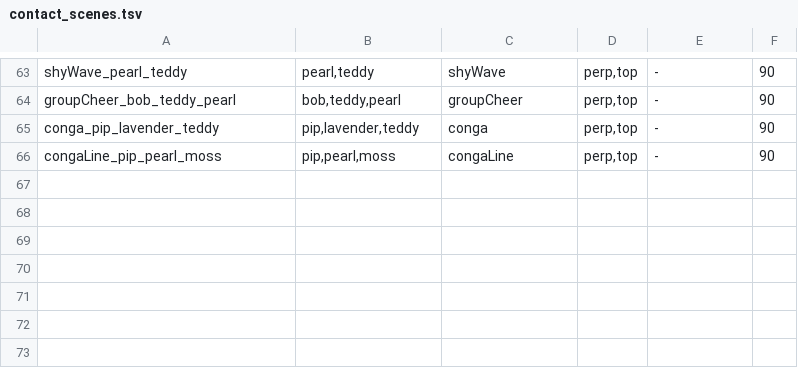
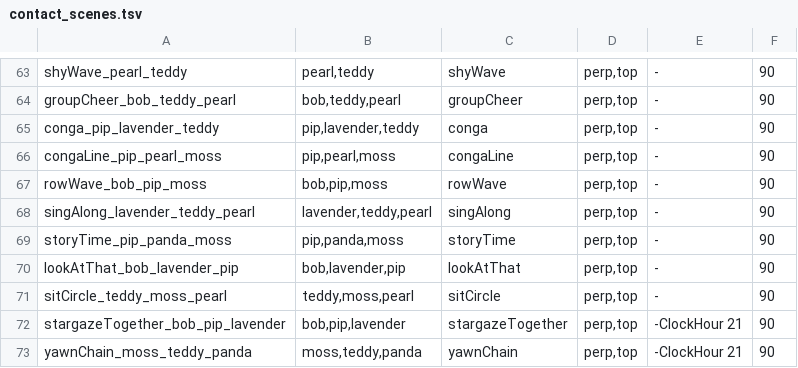
Before and after one commit to quietstormio/Jelbies, a TSV file: scripts/contact_scenes.tsv, drawn as a sheet; only a part is shown, gaps mark what is left out; the diff names each change by its address in the sheet, - before the commit and + after, or states it on an @@ line.

```diff
--- a/scripts/contact_scenes.tsv
+++ b/scripts/contact_scenes.tsv
+row 67: rowWave_bob_pip_moss | bob,pip,moss | rowWave | perp,top | - | 90
+row 68: singAlong_lavender_teddy_pearl | lavender,teddy,pearl | singAlong | perp,top | - | 90
+row 69: storyTime_pip_panda_moss | pip,panda,moss | storyTime | perp,top | - | 90
+row 70: lookAtThat_bob_lavender_pip | bob,lavender,pip | lookAtThat | perp,top | - | 90
+row 71: sitCircle_teddy_moss_pearl | teddy,moss,pearl | sitCircle | perp,top | - | 90
+row 72: stargazeTogether_bob_pip_lavender | bob,pip,lavender | stargazeTogether | perp,top | -ClockHour 21 | 90
+row 73: yawnChain_moss_teddy_panda | moss,teddy,panda | yawnChain | perp,top | -ClockHour 21 | 90
```
Also changed, not shown: 11 other files.
